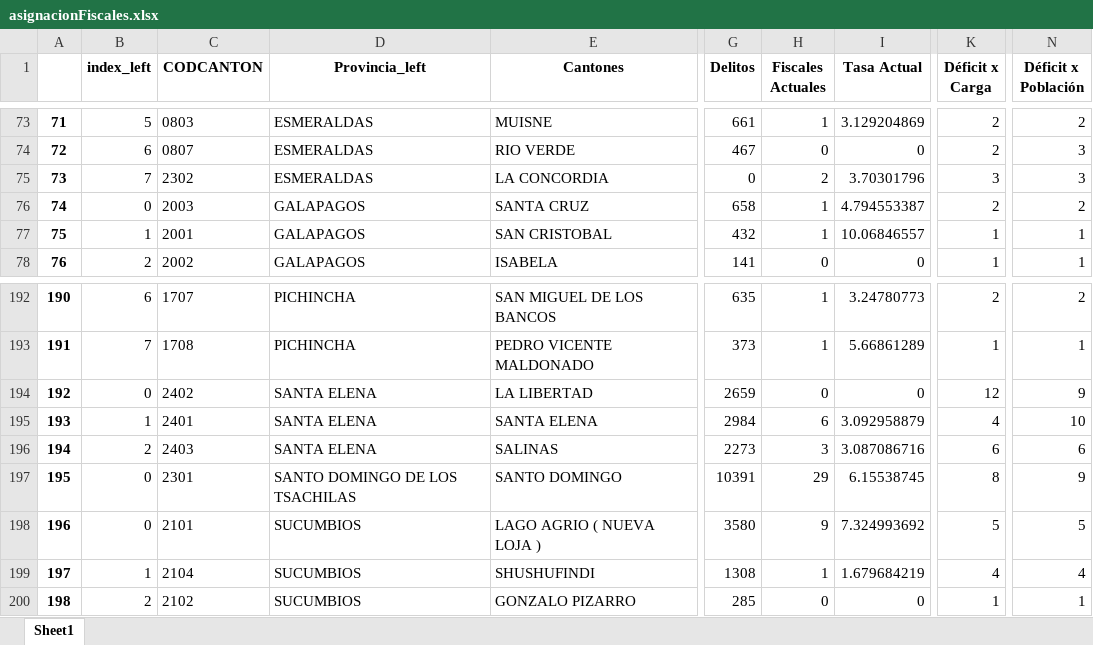
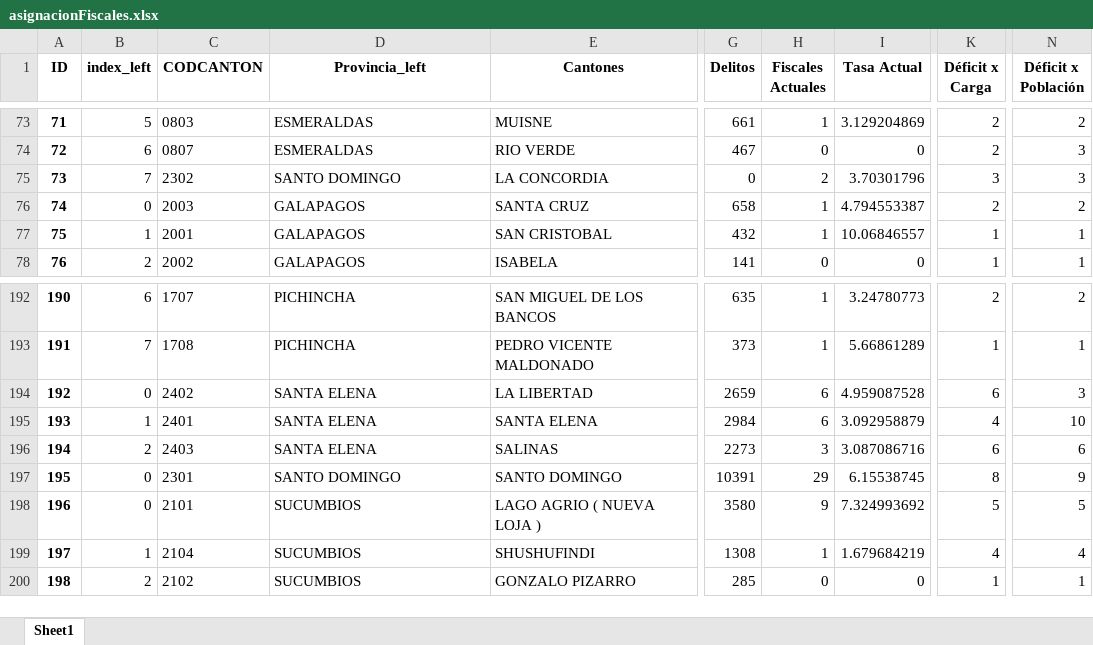
Before and after one commit to Darioxba1994/Proyecto_Fiscal-a, an Excel workbook: asignacionFiscales.xlsx, sheet Sheet1, drawn as a sheet; only a part is shown, gaps mark what is left out; values as stored, in another font and other column widths than the file's, no borders; the diff names each change by its address in the sheet, - before the commit and + after, or states it on an @@ line.

Commit message:
archivos de tipo de resultado

```diff
--- a/asignacionFiscales.xlsx (sheet Sheet1)
+++ b/asignacionFiscales.xlsx (sheet Sheet1)
-A1: (empty)
+A1: ID
-D75 (Provincia_left): ESMERALDAS
+D75 (Provincia_left): SANTO DOMINGO
-H194 (Fiscales Actuales): 0
+H194 (Fiscales Actuales): 6
-I194 (Tasa Actual): 0
+I194 (Tasa Actual): 4.959087528
-K194 (Déficit x Carga): 12
+K194 (Déficit x Carga): 6
-N194 (Déficit x Población): 9
+N194 (Déficit x Población): 3
-D197 (Provincia_left): SANTO DOMINGO DE LOS TSACHILAS
+D197 (Provincia_left): SANTO DOMINGO
```
